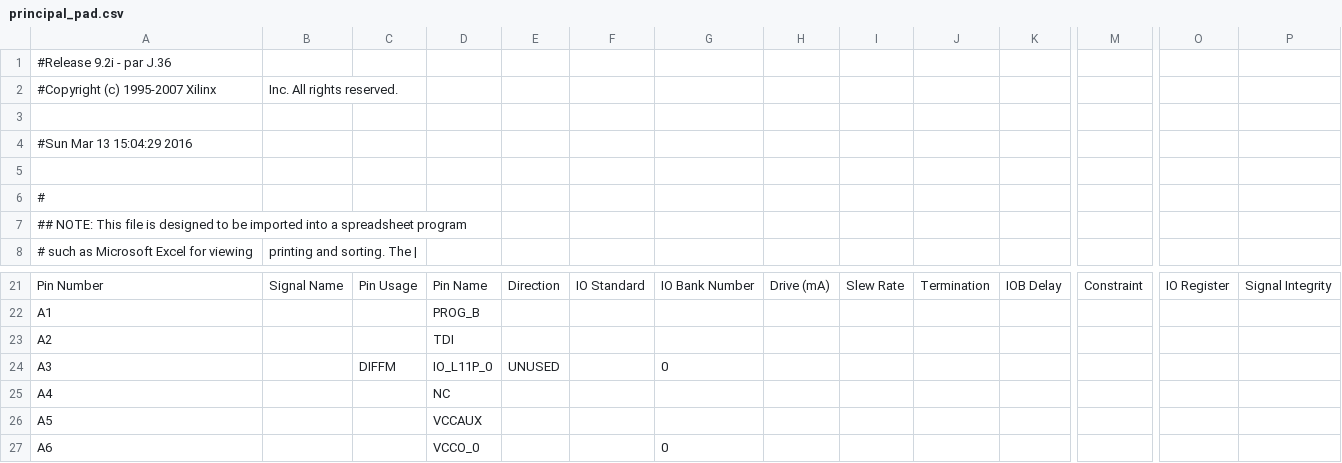
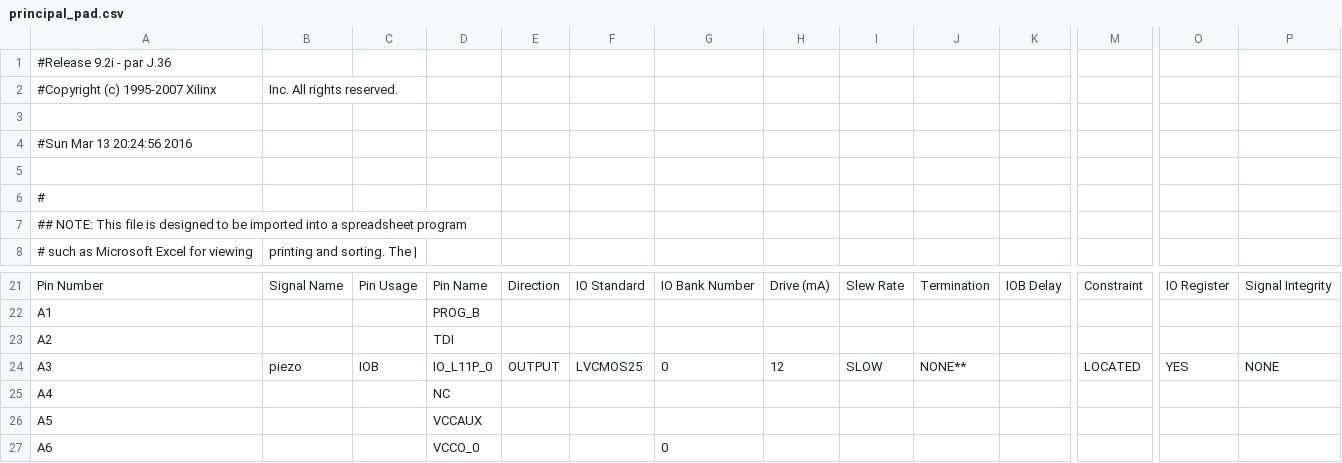
Before and after one commit to cyrillebenoit/clock_vhdl, a CSV file: principal_pad.csv, drawn as a sheet; only a part is shown, gaps mark what is left out; the diff names each change by its address in the sheet, - before the commit and + after, or states it on an @@ line.

```diff
--- a/principal_pad.csv
+++ b/principal_pad.csv
-A4: #Sun Mar 13 15:04:29 2016
+A4: #Sun Mar 13 20:24:56 2016
-B24: (empty)
+B24: piezo
-C24: DIFFM
+C24: IOB
-E24: UNUSED
+E24: OUTPUT
-F24: (empty)
+F24: LVCMOS25
-H24: (empty)
+H24: 12
-I24: (empty)
+I24: SLOW
-J24: (empty)
+J24: NONE**
-M24: (empty)
+M24: LOCATED
-O24: (empty)
+O24: YES
-P24: (empty)
+P24: NONE
```
Also changed, not shown: 41 other files.
